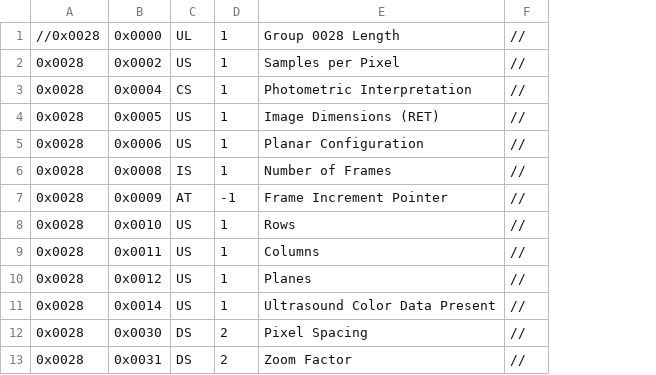
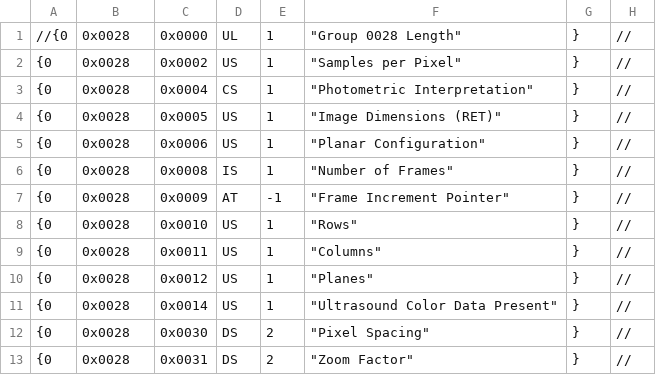
Before and after one commit to mist-team/mist, a CSV file: mist/io/dicom_tag/dicom_tag0028.csv, drawn as a sheet; only a part is shown; removed rows and columns are numbered as before the commit, all else as after; the diff names each change by its address in the sheet, - before the commit and + after, or states it on an @@ line.

```diff
--- a/mist/io/dicom_tag/dicom_tag0028.csv
+++ b/mist/io/dicom_tag/dicom_tag0028.csv
+column A, rows 1-13: //{0 | {0 | {0 | {0 | {0 | {0 | {0 | {0 | {0 | {0 | {0 | {0 | {0
-column E, rows 1-13: Group 0028 Length | Samples per Pixel | Photometric Interpretation | Image Dimensions (RET) | Planar Configuration | Number of Frames | Frame Increment Pointer | Rows | Columns | Planes | Ultrasound Color Data Present | Pixel Spacing | Zoom Factor
+column F, rows 1-13: "Group 0028 Length" | "Samples per Pixel" | "Photometric Interpretation" | "Image Dimensions (RET)" | "Planar Configuration" | "Number of Frames" | "Frame Increment Pointer" | "Rows" | "Columns" | "Planes" | "Ultrasound Color Data Present" | "Pixel Spacing" | "Zoom Factor"
+column G, rows 1-13: all }
-B1: //0x0028
+B1: 0x0028
```
Also changed, not shown: mist/io/dicom_tag/dicom_tag0008.csv, mist/io/dicom_tag/dicom_tag0018.csv, 46 other files.
